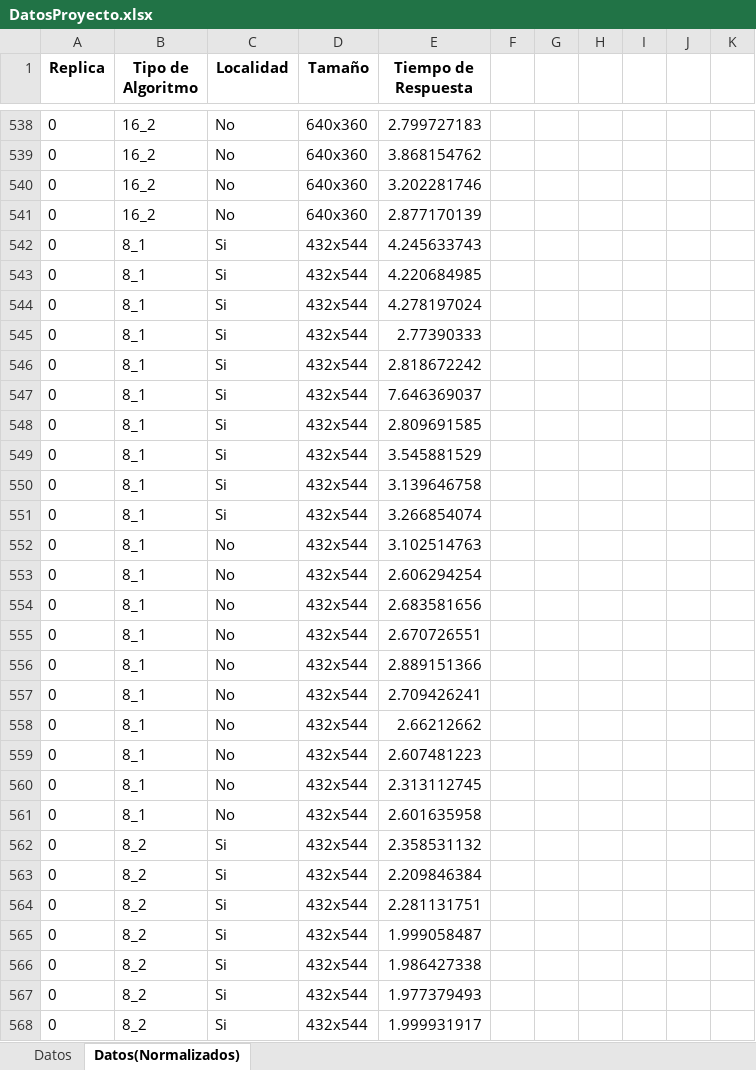
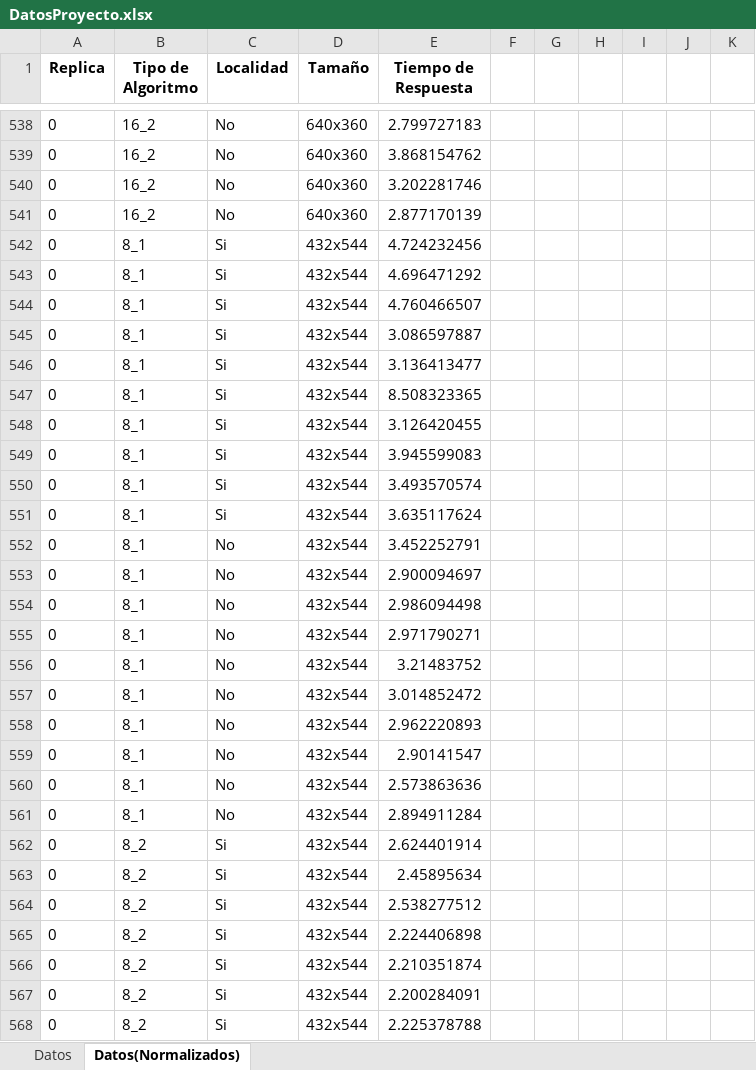
Before and after one commit to JuanGallooo/arquihardfinal, an Excel workbook: DatosProyecto.xlsx, sheet Datos(Normalizados), drawn as a sheet; only a part is shown, gaps mark what is left out; values as stored, in another font and other column widths than the file's, no borders; charts and pictures and table styles not drawn; the diff covers the shown part only; the diff names each change by its address in the sheet, - before the commit and + after, or states it on an @@ line.

```diff
--- a/DatosProyecto.xlsx (sheet Datos(Normalizados))
+++ b/DatosProyecto.xlsx (sheet Datos(Normalizados))
-E542 (Tiempo de Respuesta): 4.245633743
+E542 (Tiempo de Respuesta): 4.724232456
-E543 (Tiempo de Respuesta): 4.220684985
+E543 (Tiempo de Respuesta): 4.696471292
-E544 (Tiempo de Respuesta): 4.278197024
+E544 (Tiempo de Respuesta): 4.760466507
-E545 (Tiempo de Respuesta): 2.77390333
+E545 (Tiempo de Respuesta): 3.086597887
-E546 (Tiempo de Respuesta): 2.818672242
+E546 (Tiempo de Respuesta): 3.136413477
-E547 (Tiempo de Respuesta): 7.646369037
+E547 (Tiempo de Respuesta): 8.508323365
-E548 (Tiempo de Respuesta): 2.809691585
+E548 (Tiempo de Respuesta): 3.126420455
-E549 (Tiempo de Respuesta): 3.545881529
+E549 (Tiempo de Respuesta): 3.945599083
-E550 (Tiempo de Respuesta): 3.139646758
+E550 (Tiempo de Respuesta): 3.493570574
-E551 (Tiempo de Respuesta): 3.266854074
+E551 (Tiempo de Respuesta): 3.635117624
-E552 (Tiempo de Respuesta): 3.102514763
+E552 (Tiempo de Respuesta): 3.452252791
-E553 (Tiempo de Respuesta): 2.606294254
+E553 (Tiempo de Respuesta): 2.900094697
-E554 (Tiempo de Respuesta): 2.683581656
+E554 (Tiempo de Respuesta): 2.986094498
-E555 (Tiempo de Respuesta): 2.670726551
+E555 (Tiempo de Respuesta): 2.971790271
-E556 (Tiempo de Respuesta): 2.889151366
+E556 (Tiempo de Respuesta): 3.21483752
-E557 (Tiempo de Respuesta): 2.709426241
+E557 (Tiempo de Respuesta): 3.014852472
-E558 (Tiempo de Respuesta): 2.66212662
+E558 (Tiempo de Respuesta): 2.962220893
-E559 (Tiempo de Respuesta): 2.607481223
+E559 (Tiempo de Respuesta): 2.90141547
-E560 (Tiempo de Respuesta): 2.313112745
+E560 (Tiempo de Respuesta): 2.573863636
-E561 (Tiempo de Respuesta): 2.601635958
+E561 (Tiempo de Respuesta): 2.894911284
-E562 (Tiempo de Respuesta): 2.358531132
+E562 (Tiempo de Respuesta): 2.624401914
-E563 (Tiempo de Respuesta): 2.209846384
+E563 (Tiempo de Respuesta): 2.45895634
-E564 (Tiempo de Respuesta): 2.281131751
+E564 (Tiempo de Respuesta): 2.538277512
-E565 (Tiempo de Respuesta): 1.999058487
+E565 (Tiempo de Respuesta): 2.224406898
-E566 (Tiempo de Respuesta): 1.986427338
+E566 (Tiempo de Respuesta): 2.210351874
-E567 (Tiempo de Respuesta): 1.977379493
+E567 (Tiempo de Respuesta): 2.200284091
-E568 (Tiempo de Respuesta): 1.999931917
+E568 (Tiempo de Respuesta): 2.225378788
```
Also changed, not shown: 335 edited cells elsewhere in this sheet, 8 other files.
